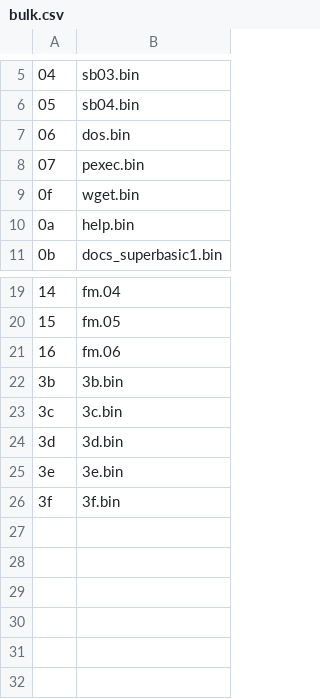
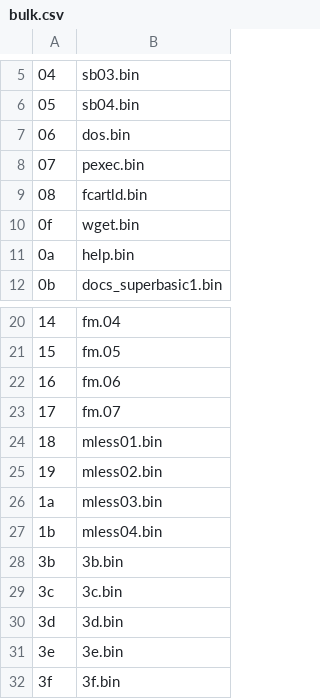
Before and after one commit to FoenixRetro/f256-firmware, a CSV file: shipping/firmware/bulk.csv, drawn as a sheet; only a part is shown, gaps mark what is left out; the diff names each change by its address in the sheet, - before the commit and + after, or states it on an @@ line.

```diff
--- a/shipping/firmware/bulk.csv
+++ b/shipping/firmware/bulk.csv
+row 9: 08 | fcartld.bin
+row 23: 17 | fm.07
+row 24: 18 | mless01.bin
+row 25: 19 | mless02.bin
+row 26: 1a | mless03.bin
+row 27: 1b | mless04.bin
```
Also changed, not shown: shipping/firmware/bulk_alternative/option1_fm_dos_sb_full.csv, shipping/firmware/bulk_alternative/option2_sb_dos_fm_full.csv, 19 other files.
